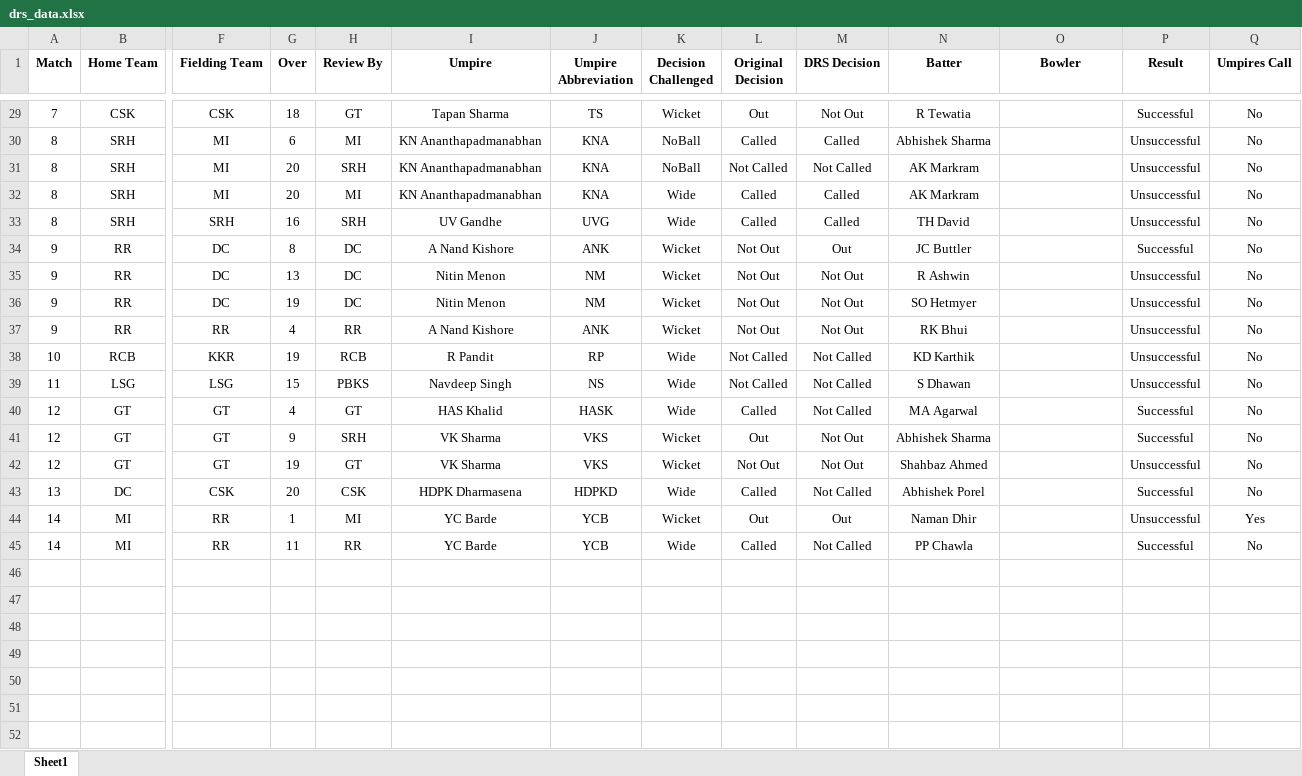
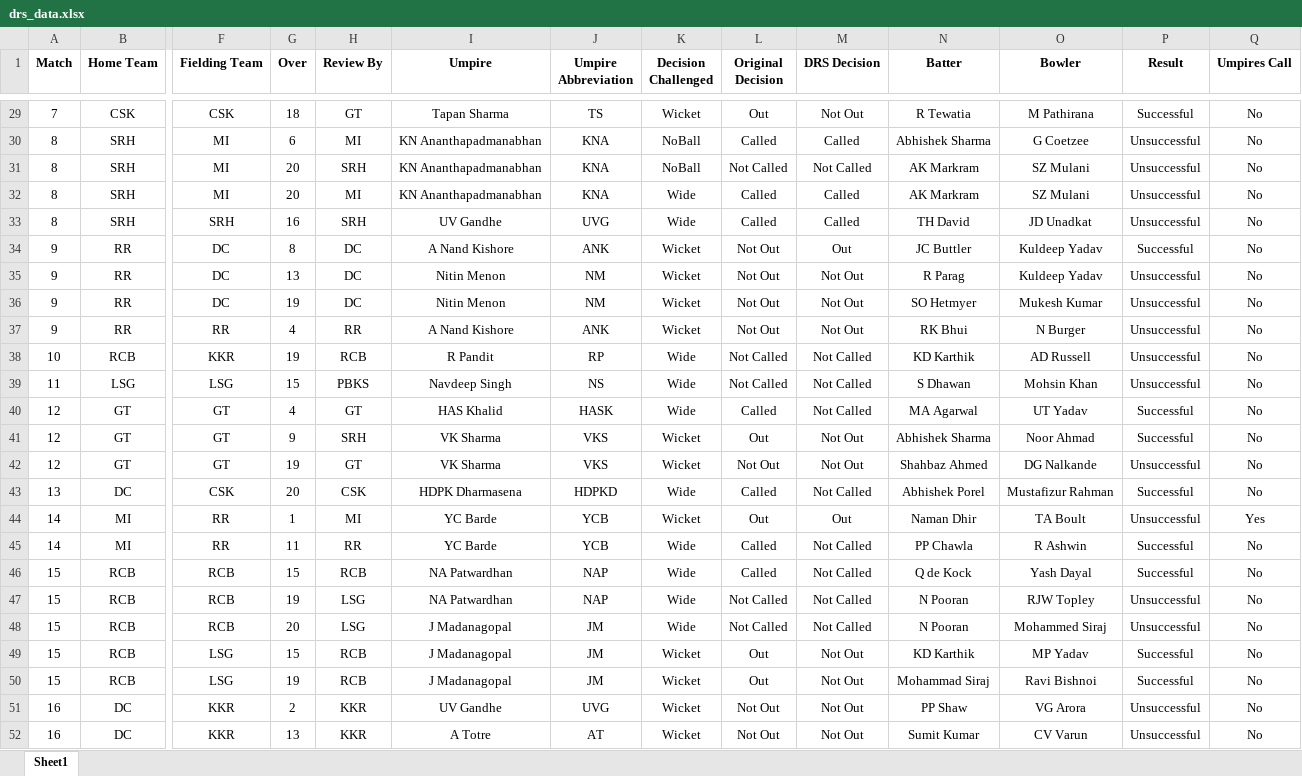
Before and after one commit to uhvardhan/Cricket-Project, an Excel workbook: drs_data.xlsx, sheet Sheet1, drawn as a sheet; only a part is shown, gaps mark what is left out; values as stored, in another font and other column widths than the file's, no borders; rows hold the shown columns only; the diff covers the shown part only; the diff names each change by its address in the sheet, - before the commit and + after, or states it on an @@ line.

```diff
--- a/drs_data.xlsx (sheet Sheet1)
+++ b/drs_data.xlsx (sheet Sheet1)
-O29 (Bowler): (empty)
+O29 (Bowler): M Pathirana
-O30 (Bowler): (empty)
+O30 (Bowler): G Coetzee
-O31:O32 (Bowler): (empty)
+O31:O32 (Bowler): SZ Mulani
-O33 (Bowler): (empty)
+O33 (Bowler): JD Unadkat
-O34:O35 (Bowler): (empty)
+O34:O35 (Bowler): Kuldeep Yadav
-N35 (Batter): R Ashwin
+N35 (Batter): R Parag
-O36 (Bowler): (empty)
+O36 (Bowler): Mukesh Kumar
-O37 (Bowler): (empty)
+O37 (Bowler): N Burger
-O38 (Bowler): (empty)
+O38 (Bowler): AD Russell
-O39 (Bowler): (empty)
+O39 (Bowler): Mohsin Khan
-O40 (Bowler): (empty)
+O40 (Bowler): UT Yadav
-O41 (Bowler): (empty)
+O41 (Bowler): Noor Ahmad
-O42 (Bowler): (empty)
+O42 (Bowler): DG Nalkande
-O43 (Bowler): (empty)
+O43 (Bowler): Mustafizur Rahman
-O44 (Bowler): (empty)
+O44 (Bowler): TA Boult
-O45 (Bowler): (empty)
+O45 (Bowler): R Ashwin
+row 46: 15 | RCB | RCB | 15 | RCB | NA Patwardhan | NAP | Wide | Called | Not Called | Q de Kock | Yash Dayal | Successful | No
+row 47: 15 | RCB | RCB | 19 | LSG | NA Patwardhan | NAP | Wide | Not Called | Not Called | N Pooran | RJW Topley | Unsuccessful | No
+row 48: 15 | RCB | RCB | 20 | LSG | J Madanagopal | JM | Wide | Not Called | Not Called | N Pooran | Mohammed Siraj | Unsuccessful | No
+row 49: 15 | RCB | LSG | 15 | RCB | J Madanagopal | JM | Wicket | Out | Not Out | KD Karthik | MP Yadav | Successful | No
+row 50: 15 | RCB | LSG | 19 | RCB | J Madanagopal | JM | Wicket | Out | Not Out | Mohammad Siraj | Ravi Bishnoi | Successful | No
+row 51: 16 | DC | KKR | 2 | KKR | UV Gandhe | UVG | Wicket | Not Out | Not Out | PP Shaw | VG Arora | Unsuccessful | No
+row 52: 16 | DC | KKR | 13 | KKR | A Totre | AT | Wicket | Not Out | Not Out | Sumit Kumar | CV Varun | Unsuccessful | No
```
Also changed, not shown: 27 edited cells elsewhere in this sheet.
